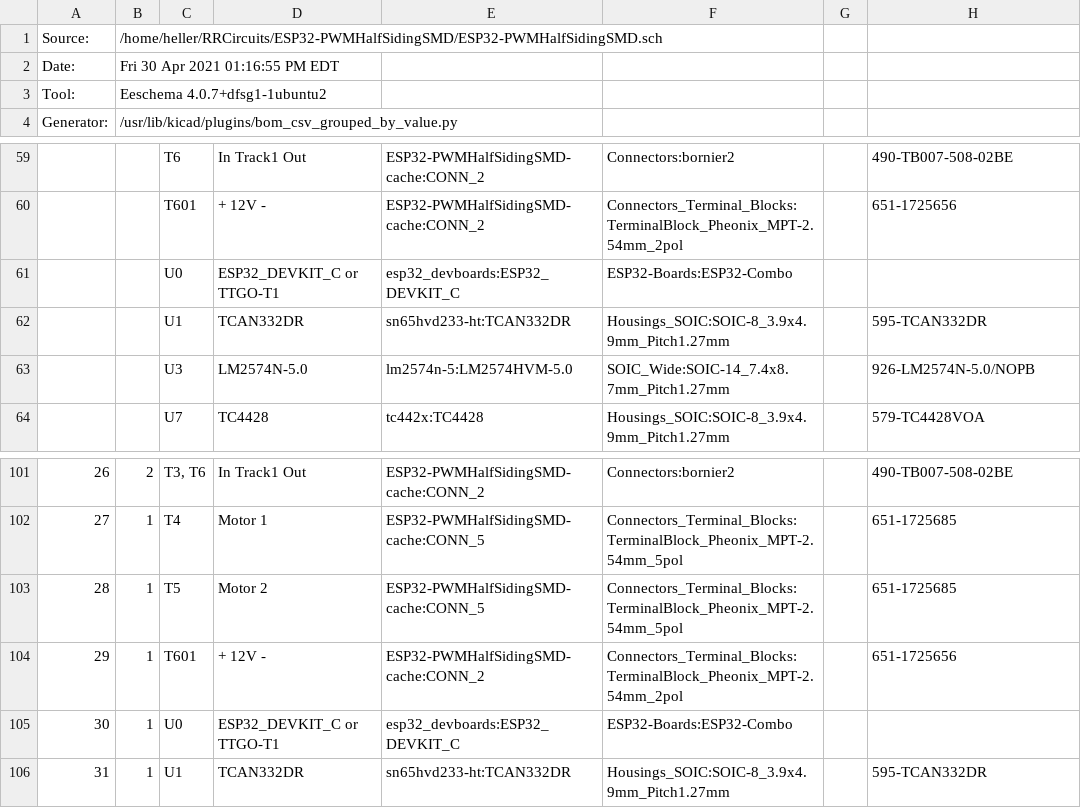
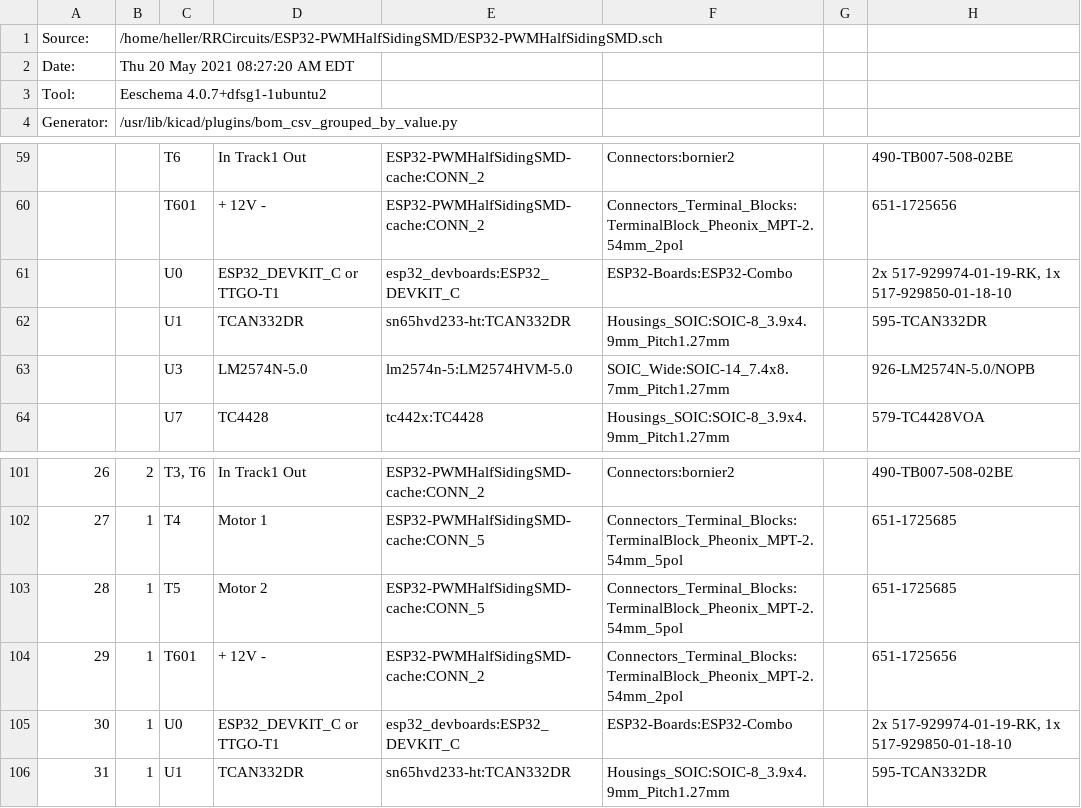
Before and after one commit to RobertPHeller/RPi-RRCircuits, a CSV file: ESP32-PWMHalfSidingSMD/ESP32-PWMHalfSidingSMD.csv, drawn as a sheet; only a part is shown, gaps mark what is left out.

Commit message:
Documentation for the ESP32-PWMHalfSidingSMD board.

```diff
--- a/ESP32-PWMHalfSidingSMD/ESP32-PWMHalfSidingSMD.csv
+++ b/ESP32-PWMHalfSidingSMD/ESP32-PWMHalfSidingSMD.csv
@@ -1,3 +1,3 @@
 "Source:","/home/heller/RRCircuits/ESP32-PWMHalfSidingSMD/ESP32-PWMHalfSidingSMD.sch"
-"Date:","Fri 30 Apr 2021 01:16:55 PM EDT"
+"Date:","Thu 20 May 2021 08:27:20 AM EDT"
 "Tool:","Eeschema 4.0.7+dfsg1-1ubuntu2"
@@ -60,3 +60,3 @@
 "","","T601","+ 12V -","ESP32-PWMHalfSidingSMD-cache:CONN_2","Connectors_Terminal_Blocks:TerminalBlock_Pheonix_MPT-2.54mm_2pol","","651-1725656"
-"","","U0","ESP32_DEVKIT_C or TTGO-T1","esp32_devboards:ESP32_DEVKIT_C","ESP32-Boards:ESP32-Combo","",""
+"","","U0","ESP32_DEVKIT_C or TTGO-T1","esp32_devboards:ESP32_DEVKIT_C","ESP32-Boards:ESP32-Combo","","2x 517-929974-01-19-RK, 1x 517-929850-01-18-10"
 "","","U1","TCAN332DR","sn65hvd233-ht:TCAN332DR","Housings_SOIC:SOIC-8_3.9x4.9mm_Pitch1.27mm","","595-TCAN332DR"
@@ -104,3 +104,3 @@
 "29","1","T601","+ 12V -","ESP32-PWMHalfSidingSMD-cache:CONN_2","Connectors_Terminal_Blocks:TerminalBlock_Pheonix_MPT-2.54mm_2pol","","651-1725656"
-"30","1","U0","ESP32_DEVKIT_C or TTGO-T1","esp32_devboards:ESP32_DEVKIT_C","ESP32-Boards:ESP32-Combo","",""
+"30","1","U0","ESP32_DEVKIT_C or TTGO-T1","esp32_devboards:ESP32_DEVKIT_C","ESP32-Boards:ESP32-Combo","","2x 517-929974-01-19-RK, 1x 517-929850-01-18-10"
 "31","1","U1","TCAN332DR","sn65hvd233-ht:TCAN332DR","Housings_SOIC:SOIC-8_3.9x4.9mm_Pitch1.27mm","","595-TCAN332DR"
```
Also changed, not shown: 12 other files.
